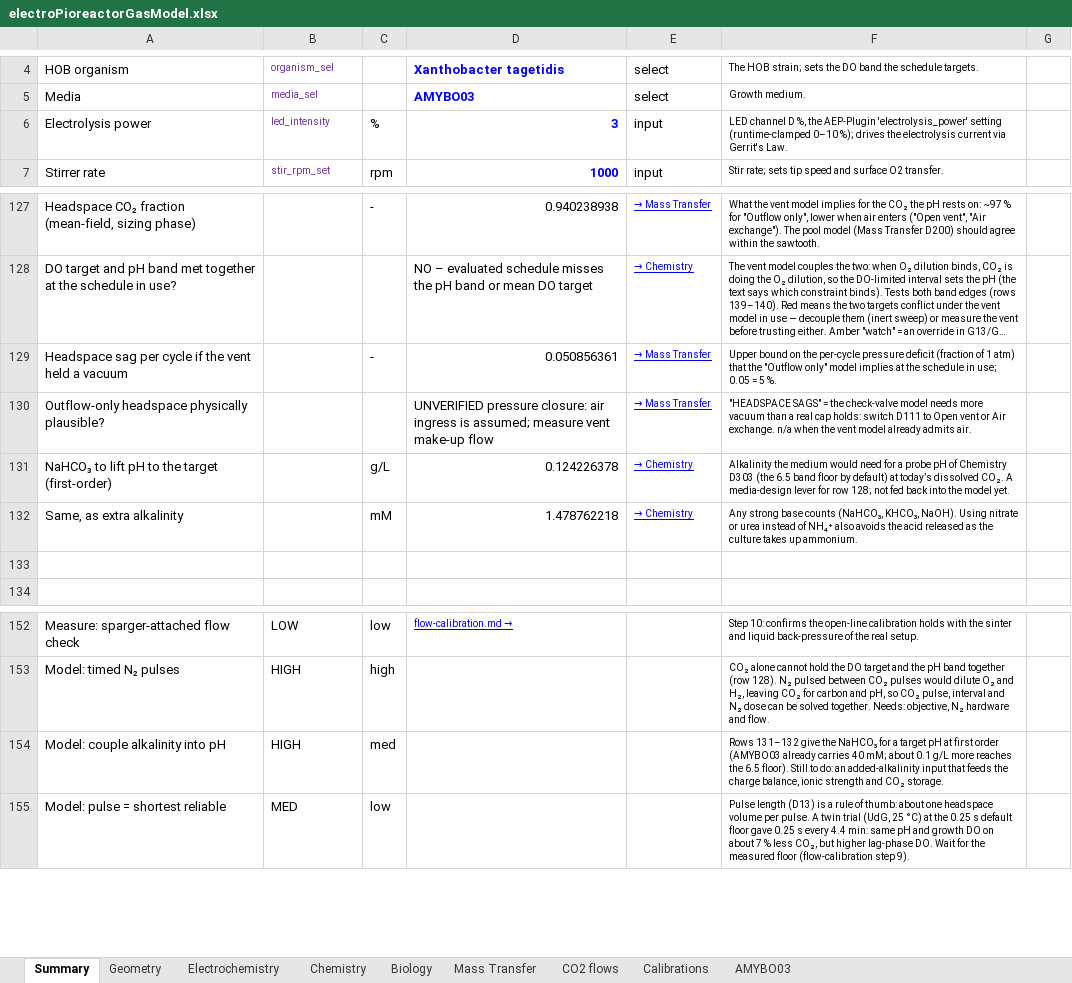
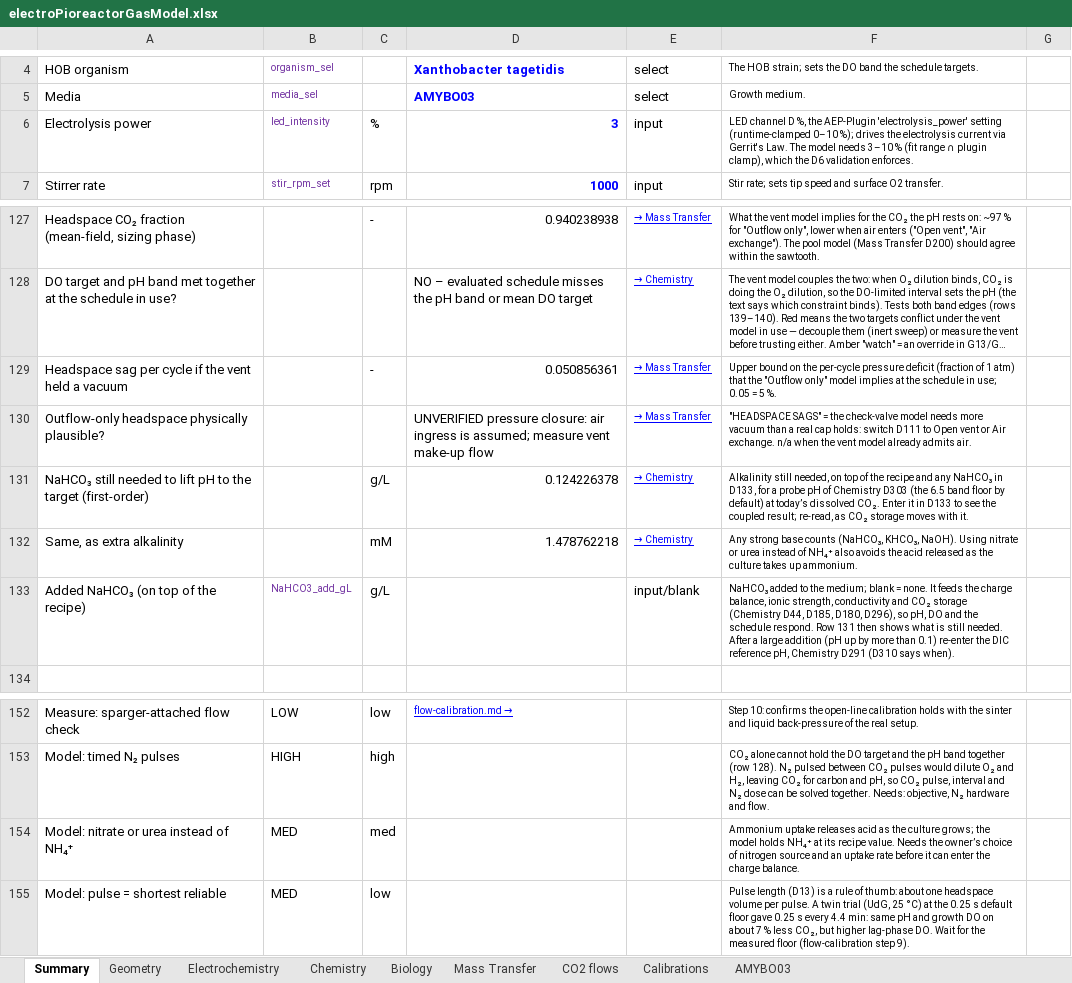
Before and after one commit to amy-bo/electroPioreactor, an Excel workbook: Media/electroPioreactorGasModel.xlsx, sheet Summary, drawn as a sheet; only a part is shown, gaps mark what is left out; long unchanged cells end in …; values as stored, in another font and other column widths than the file's, no borders; conditional formats not drawn; removed rows and columns are numbered as before the commit, all else as after; the diff names each change by its address in the sheet, - before the commit and + after, or states it on an @@ line.

```diff
--- a/Media/electroPioreactorGasModel.xlsx (sheet Summary)
+++ b/Media/electroPioreactorGasModel.xlsx (sheet Summary)
-F6: …Gerrit's Law.
+F6: …Gerrit's Law. The model needs 3–10 % (fit range ∩ plugin clamp), which the D6 validation enforces.
-A131: NaHCO₃ to lift…
+A131: NaHCO₃ still needed to lift…
-F131: Alkalinity the medium would need for a probe pH of Chemistry D303 (the 6.5 band floor by default) at today’s dissolved CO₂. A media-design lever for row 128; not fed back into the model yet.
+F131: Alkalinity still needed, on top of the recipe and any NaHCO₃ in D133, for a probe pH of Chemistry D303 (the 6.5 band floor by default) at today’s dissolved CO₂. Enter it in D133 to see the coupled result; re-read, as CO₂ storage moves with it.
-row 133: (empty)
+row 133: Added NaHCO₃ (on top of the recipe) | NaHCO3_add_gL | g/L |  | input/blank | NaHCO₃ added to the medium; blank = none. It feeds the charge balance, ionic strength, conductivity and CO₂ storage (Chemistry D44, D185, D180, D296), so pH, DO and the schedule respond. Row 131 then shows what is still needed. After a large addition (pH up by more than 0.1) re-enter the DIC reference pH, Chemistry D291 (D310 says when).
-row 154: Model: couple alkalinity into pH | HIGH | med |  |  | Rows 131–132 give the NaHCO₃ for a target pH at first order (AMYBO03 already carries 40 mM; about 0.1 g/L more reaches the 6.5 floor). Still to do: an added-alkalinity input that feeds the charge balance, ionic strength and CO₂ storage.
+row 154: Model: nitrate or urea instead of NH₄⁺ | MED | med |  |  | Ammonium uptake releases acid as the culture grows; the model holds NH₄⁺ at its recipe value. Needs the owner’s choice of nitrogen source and an uptake rate before it can enter the charge balance.
```
Also changed, not shown: sheet Chemistry, formulas that keep their value, 6 other files.
